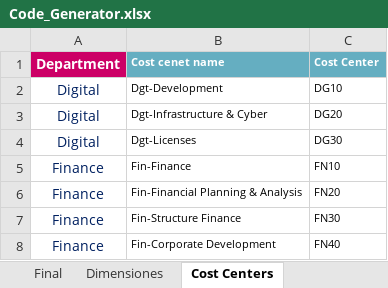
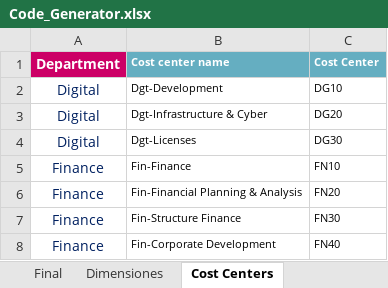
Before and after one commit to Kayay02/Verdian-Codes, an Excel workbook: data/Code_Generator.xlsx, sheet Cost Centers, drawn as a sheet; only a part is shown; values as stored, in another font and other column widths than the file's, no borders; conditional formats not drawn; the diff names each change by its address in the sheet, - before the commit and + after, or states it on an @@ line.

Commit message:
Add files via upload

```diff
--- a/data/Code_Generator.xlsx (sheet Cost Centers)
+++ b/data/Code_Generator.xlsx (sheet Cost Centers)
-B1: Cost cenet name
+B1: Cost center name
```
